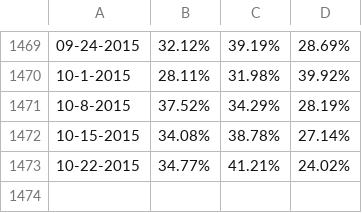
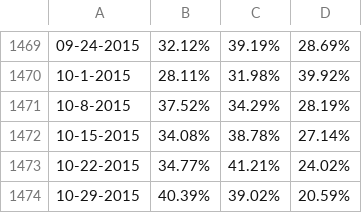
Before and after one commit to dadelcarbo/UltimateChartistRoot, a CSV file: data/weekly/AAII/BullBearRatio.csv, drawn as a sheet; only a part is shown, gaps mark what is left out; the diff names each change by its address in the sheet, - before the commit and + after, or states it on an @@ line.

```diff
--- a/data/weekly/AAII/BullBearRatio.csv
+++ b/data/weekly/AAII/BullBearRatio.csv
+row 1474: 10-29-2015 | 40.39% | 39.02% | 20.59%
```
Also changed, not shown: 4 other files.
